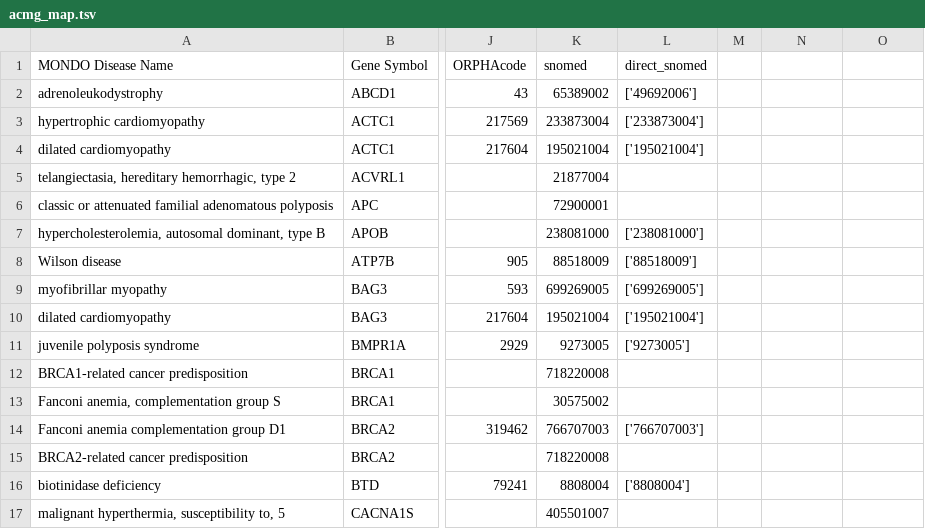
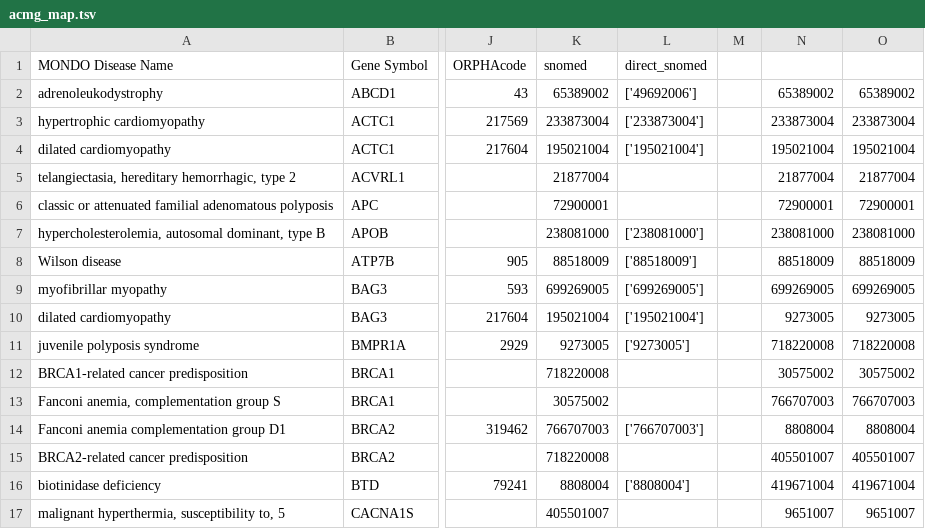
Before and after one commit to WillardFord/pathogenic-variants, a TSV file: data/acmg_map.tsv, drawn as a sheet; only a part is shown, gaps mark what is left out; the diff covers the shown part only; the diff names each change by its address in the sheet, - before the commit and + after, or states it on an @@ line.

Commit message:
Refined gene question mapping to be more restrictive

```diff
--- a/data/acmg_map.tsv
+++ b/data/acmg_map.tsv
-N2: (empty)
+N2: 65389002
-O2: (empty)
+O2: 65389002
-N3: (empty)
+N3: 233873004
-O3: (empty)
+O3: 233873004
-N4: (empty)
+N4: 195021004
-O4: (empty)
+O4: 195021004
-N5: (empty)
+N5: 21877004
-O5: (empty)
+O5: 21877004
-N6: (empty)
+N6: 72900001
-O6: (empty)
+O6: 72900001
-N7: (empty)
+N7: 238081000
-O7: (empty)
+O7: 238081000
-N8: (empty)
+N8: 88518009
-O8: (empty)
+O8: 88518009
-N9: (empty)
+N9: 699269005
-O9: (empty)
+O9: 699269005
-N10: (empty)
+N10: 9273005
-O10: (empty)
+O10: 9273005
-N11: (empty)
+N11: 718220008
-O11: (empty)
+O11: 718220008
-N12: (empty)
+N12: 30575002
-O12: (empty)
+O12: 30575002
-N13: (empty)
+N13: 766707003
-O13: (empty)
+O13: 766707003
-N14: (empty)
+N14: 8808004
-O14: (empty)
+O14: 8808004
-N15: (empty)
+N15: 405501007
-O15: (empty)
+O15: 405501007
-N16: (empty)
+N16: 419671004
-O16: (empty)
+O16: 419671004
-N17: (empty)
+N17: 9651007
-O17: (empty)
+O17: 9651007
```
Also changed, not shown: 76 edited cells elsewhere in this file, 1 other file.
